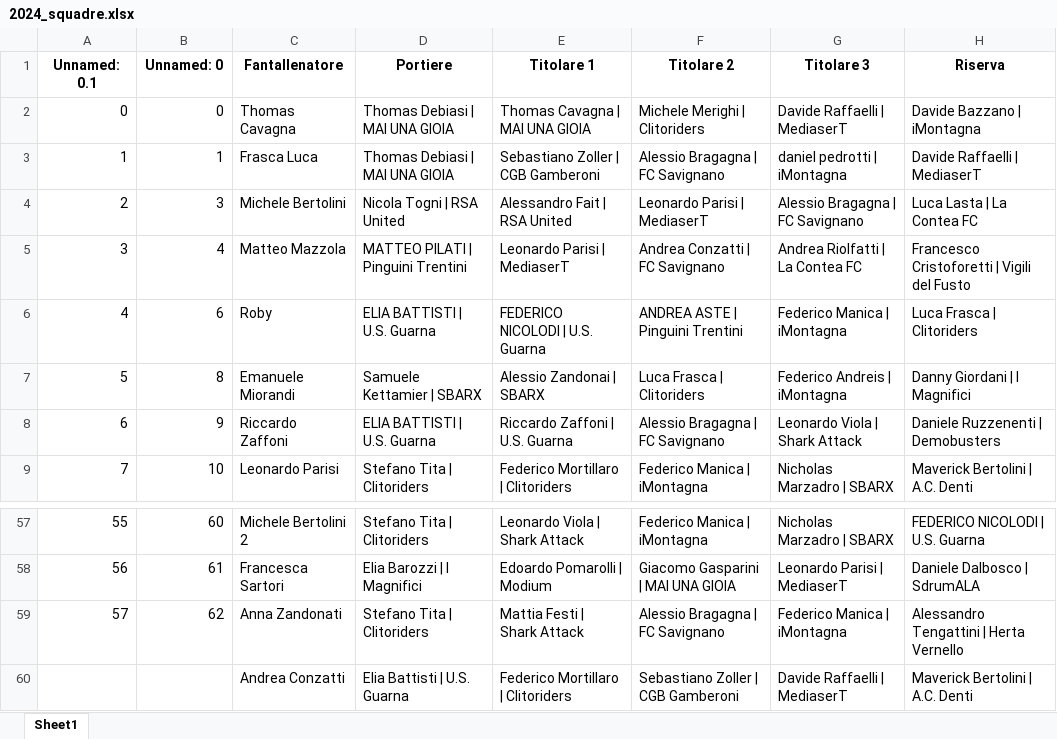
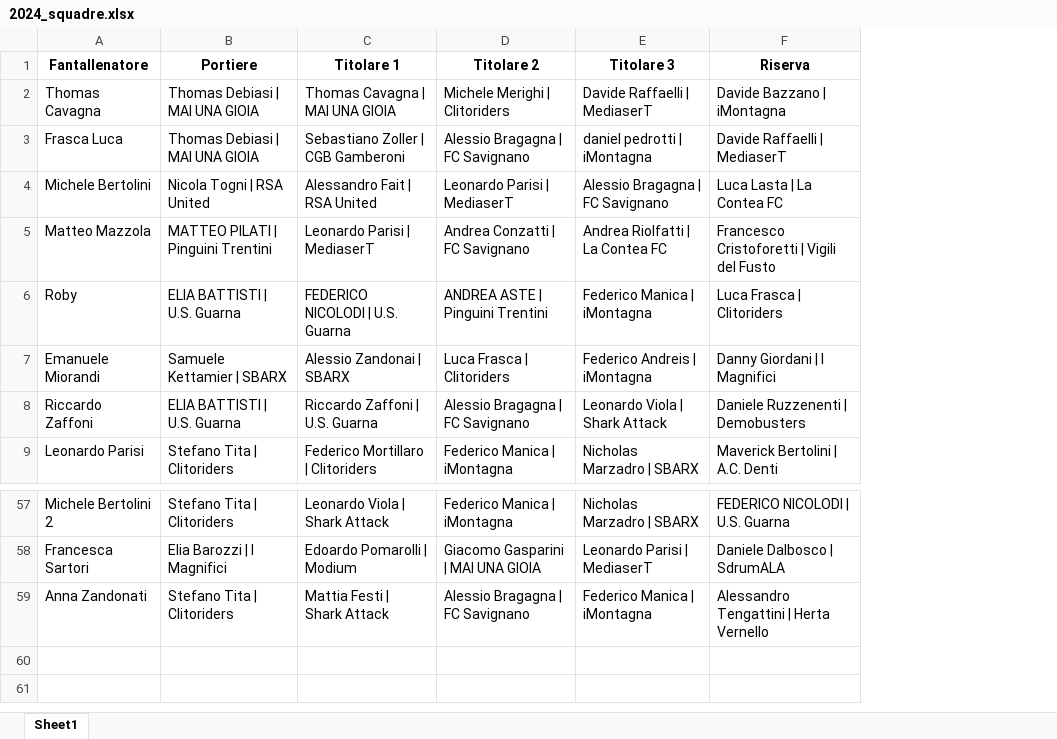
Before and after one commit to chumpblocckami/fantacalciosplash_lizzana, an Excel workbook: assets/2024_squadre.xlsx, sheet Sheet1, drawn as a sheet; only a part is shown, gaps mark what is left out; values as stored, in another font and other column widths than the file's, no borders; the diff names each change by its address in the sheet, - before the commit and + after, or states it on an @@ line.

```diff
--- a/assets/2024_squadre.xlsx (sheet Sheet1)
+++ b/assets/2024_squadre.xlsx (sheet Sheet1)
-column A (Unnamed: 0.1), rows 2-9: 0 | 1 | 2 | 3 | 4 | 5 | 6 | 7; rows 57-59: 55 | 56 | 57
-column B (Unnamed: 0), rows 2-9: 0 | 1 | 3 | 4 | 6 | 8 | 9 | 10; rows 57-59: 60 | 61 | 62
-row 60:  |  | Andrea Conzatti | Elia Battisti | U.S. Guarna | Federico Mortillaro | Clitoriders | Sebastiano Zoller | CGB Gamberoni | Davide Raffaelli | MediaserT | Maverick Bertolini | A.C. Denti
```
Also changed, not shown: assets/2024_giocatori.xlsx, 1 other file.
